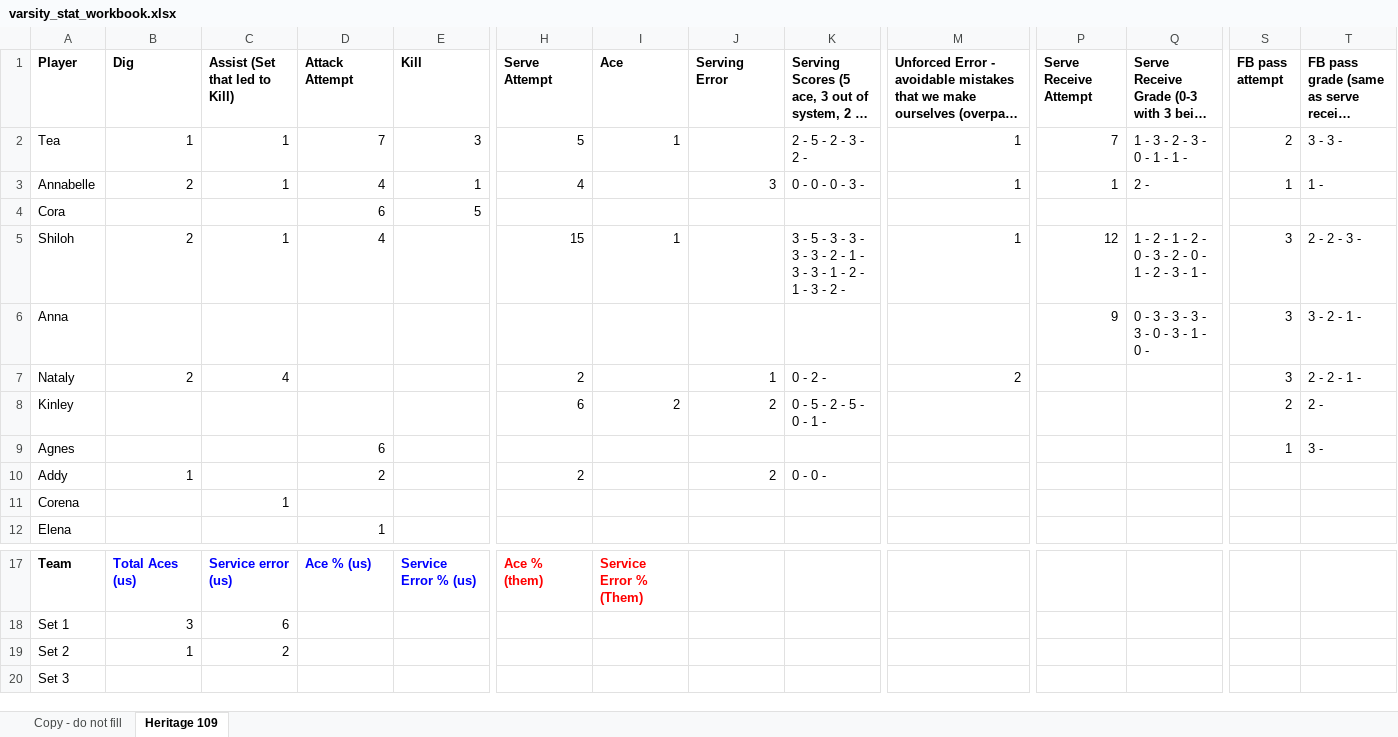
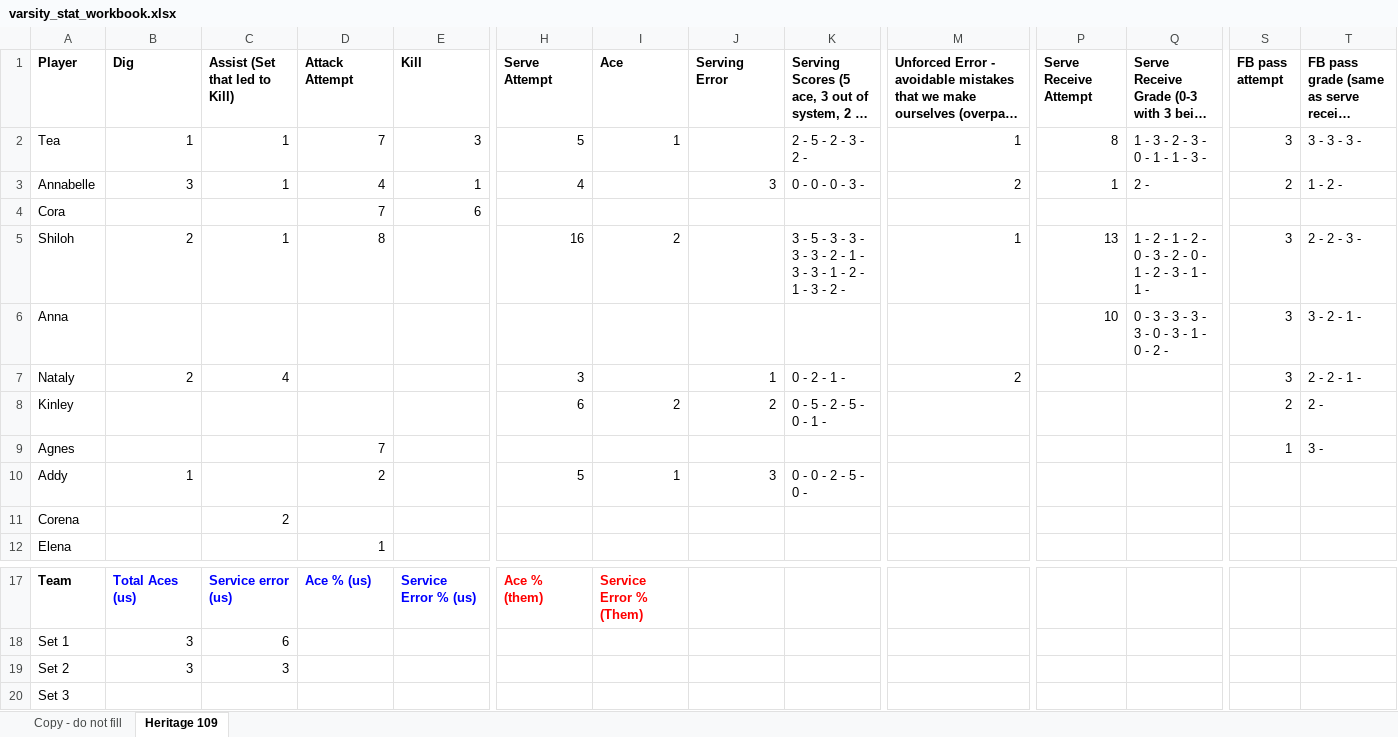
Before and after one commit to clancyred/defenders-volleyball, an Excel workbook: source/varsity_stat_workbook.xlsx, sheet Heritage 109, drawn as a sheet; only a part is shown, gaps mark what is left out; long unchanged cells end in …; values as stored, in another font and other column widths than the file's, no borders; charts and pictures not drawn; the diff covers the shown part only; the diff names each change by its address in the sheet, - before the commit and + after, or states it on an @@ line.

Commit message:
Update stat workbook from Google Sheet

```diff
--- a/source/varsity_stat_workbook.xlsx (sheet Heritage 109)
+++ b/source/varsity_stat_workbook.xlsx (sheet Heritage 109)
-P2 (Serve Receive Attempt): 7
+P2 (Serve Receive Attempt): 8
-Q2: 1 - 3 - 2 - 3 - 0 - 1 - 1 -
+Q2: 1 - 3 - 2 - 3 - 0 - 1 - 1 - 3 -
-S2 (FB pass attempt): 2
+S2 (FB pass attempt): 3
-T2: 3 - 3 -
+T2: 3 - 3 - 3 -
-B3 (Dig): 2
+B3 (Dig): 3
-M3: 1
+M3: 2
-S3 (FB pass attempt): 1
+S3 (FB pass attempt): 2
-T3: 1 -
+T3: 1 - 2 -
-D4 (Attack Attempt): 6
+D4 (Attack Attempt): 7
-E4 (Kill): 5
+E4 (Kill): 6
-D5 (Attack Attempt): 4
+D5 (Attack Attempt): 8
-H5 (Serve Attempt): 15
+H5 (Serve Attempt): 16
-I5 (Ace): 1
+I5 (Ace): 2
-P5 (Serve Receive Attempt): 12
+P5 (Serve Receive Attempt): 13
-Q5: …3 - 1 -
+Q5: …3 - 1 - 1 -
-P6 (Serve Receive Attempt): 9
+P6 (Serve Receive Attempt): 10
-Q6: 0 - 3 - 3 - 3 - 3 - 0 - 3 - 1 - 0 -
+Q6: 0 - 3 - 3 - 3 - 3 - 0 - 3 - 1 - 0 - 2 -
-H7 (Serve Attempt): 2
+H7 (Serve Attempt): 3
-K7: 0 - 2 -
+K7: 0 - 2 - 1 -
-D9 (Attack Attempt): 6
+D9 (Attack Attempt): 7
-H10 (Serve Attempt): 2
+H10 (Serve Attempt): 5
-I10 (Ace): (empty)
+I10 (Ace): 1
-J10 (Serving Error): 2
+J10 (Serving Error): 3
-K10: 0 - 0 -
+K10: 0 - 0 - 2 - 5 - 0 -
-C11 (Assist (Set that led to Kill)): 1
+C11 (Assist (Set that led to Kill)): 2
-B19 (Dig): 1
+B19 (Dig): 3
-C19 (Assist (Set that led to Kill)): 2
+C19 (Assist (Set that led to Kill)): 3
```
Also changed, not shown: 1 edited cell elsewhere in this sheet.
